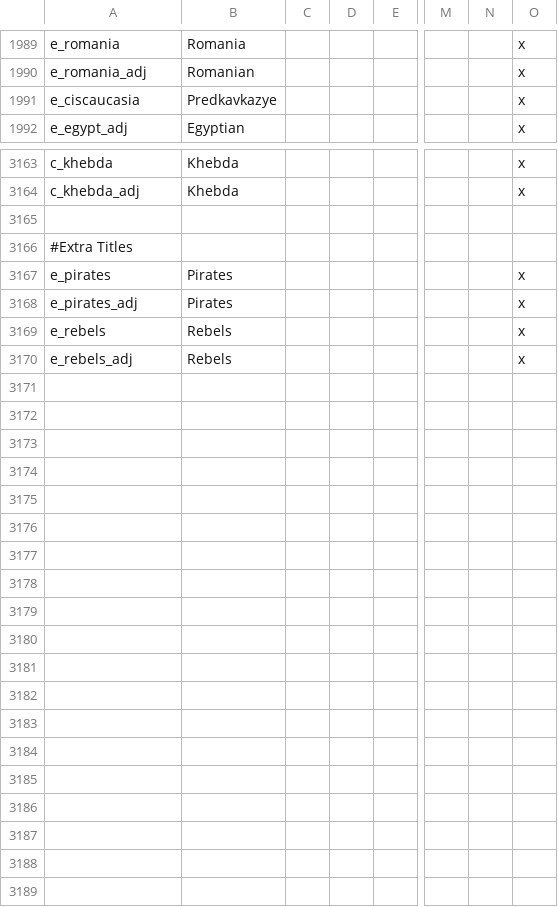
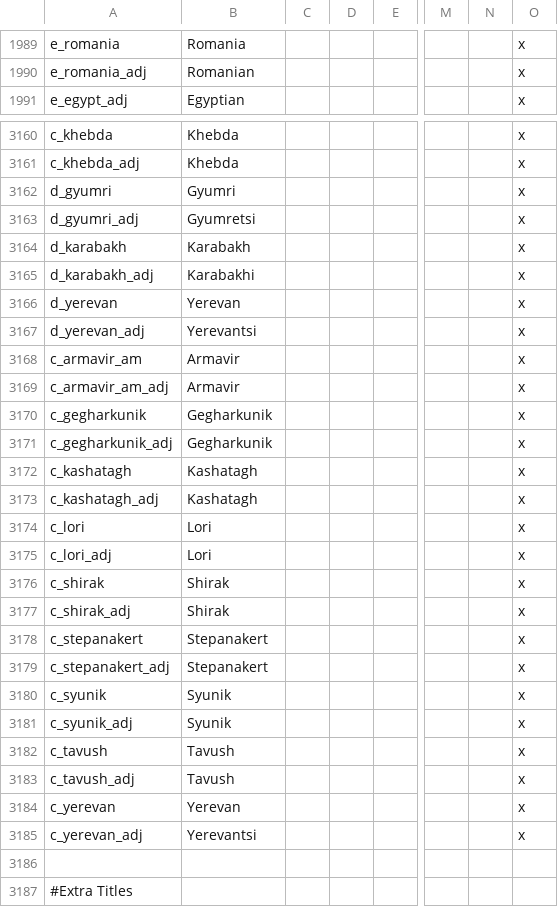
Before and after one commit to klorpa/After-The-End-Eurasia, a CSV file: ATE_Eurasia/localisation/000_Title_names.csv, drawn as a sheet; only a part is shown, gaps mark what is left out; the shorter side is filled out with more unchanged rows; removed rows and columns are numbered as before the commit, all else as after; rows hold the shown columns only; the diff covers the shown part only; the diff names each change by its address in the sheet, - before the commit and + after, or states it on an @@ line.

```diff
--- a/ATE_Eurasia/localisation/000_Title_names.csv
+++ b/ATE_Eurasia/localisation/000_Title_names.csv
-row 1991: e_ciscaucasia | Predkavkazye |  |  |  |  |  | x
+row 3162: d_gyumri | Gyumri |  |  |  |  |  | x
+row 3163: d_gyumri_adj | Gyumretsi |  |  |  |  |  | x
+row 3164: d_karabakh | Karabakh |  |  |  |  |  | x
+row 3165: d_karabakh_adj | Karabakhi |  |  |  |  |  | x
+row 3166: d_yerevan | Yerevan |  |  |  |  |  | x
+row 3167: d_yerevan_adj | Yerevantsi |  |  |  |  |  | x
+row 3168: c_armavir_am | Armavir |  |  |  |  |  | x
+row 3169: c_armavir_am_adj | Armavir |  |  |  |  |  | x
+row 3170: c_gegharkunik | Gegharkunik |  |  |  |  |  | x
+row 3171: c_gegharkunik_adj | Gegharkunik |  |  |  |  |  | x
+row 3172: c_kashatagh | Kashatagh |  |  |  |  |  | x
+row 3173: c_kashatagh_adj | Kashatagh |  |  |  |  |  | x
+row 3174: c_lori | Lori |  |  |  |  |  | x
+row 3175: c_lori_adj | Lori |  |  |  |  |  | x
+row 3176: c_shirak | Shirak |  |  |  |  |  | x
+row 3177: c_shirak_adj | Shirak |  |  |  |  |  | x
+row 3178: c_stepanakert | Stepanakert |  |  |  |  |  | x
+row 3179: c_stepanakert_adj | Stepanakert |  |  |  |  |  | x
+row 3180: c_syunik | Syunik |  |  |  |  |  | x
+row 3181: c_syunik_adj | Syunik |  |  |  |  |  | x
+row 3182: c_tavush | Tavush |  |  |  |  |  | x
+row 3183: c_tavush_adj | Tavush |  |  |  |  |  | x
+row 3184: c_yerevan | Yerevan |  |  |  |  |  | x
+row 3185: c_yerevan_adj | Yerevantsi |  |  |  |  |  | x
```
Also changed, not shown: 2 removed rows and 4 edited cells elsewhere in this file, ATE_Eurasia/localisation/000_Barony_names.csv, ATE_Eurasia/localisation/000_provinces.csv, 45 other files.
